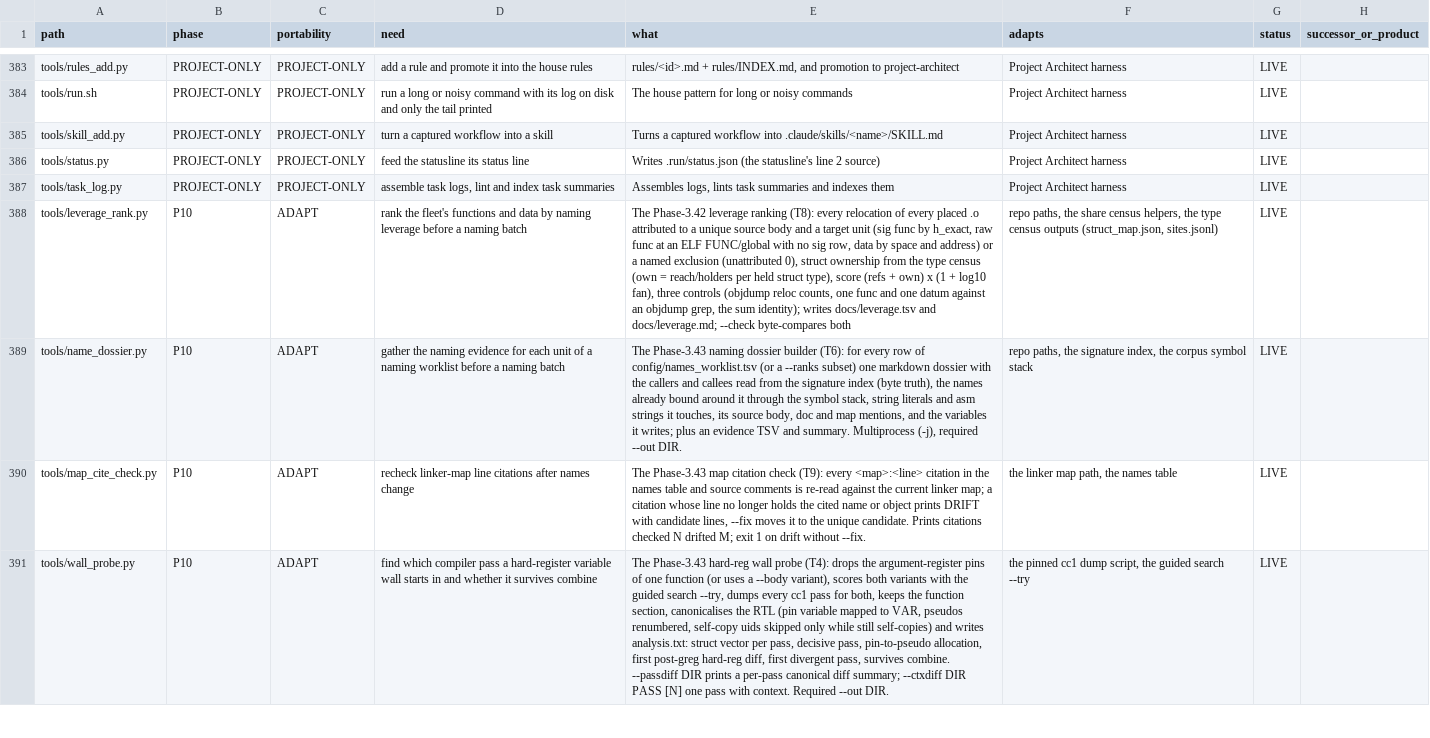
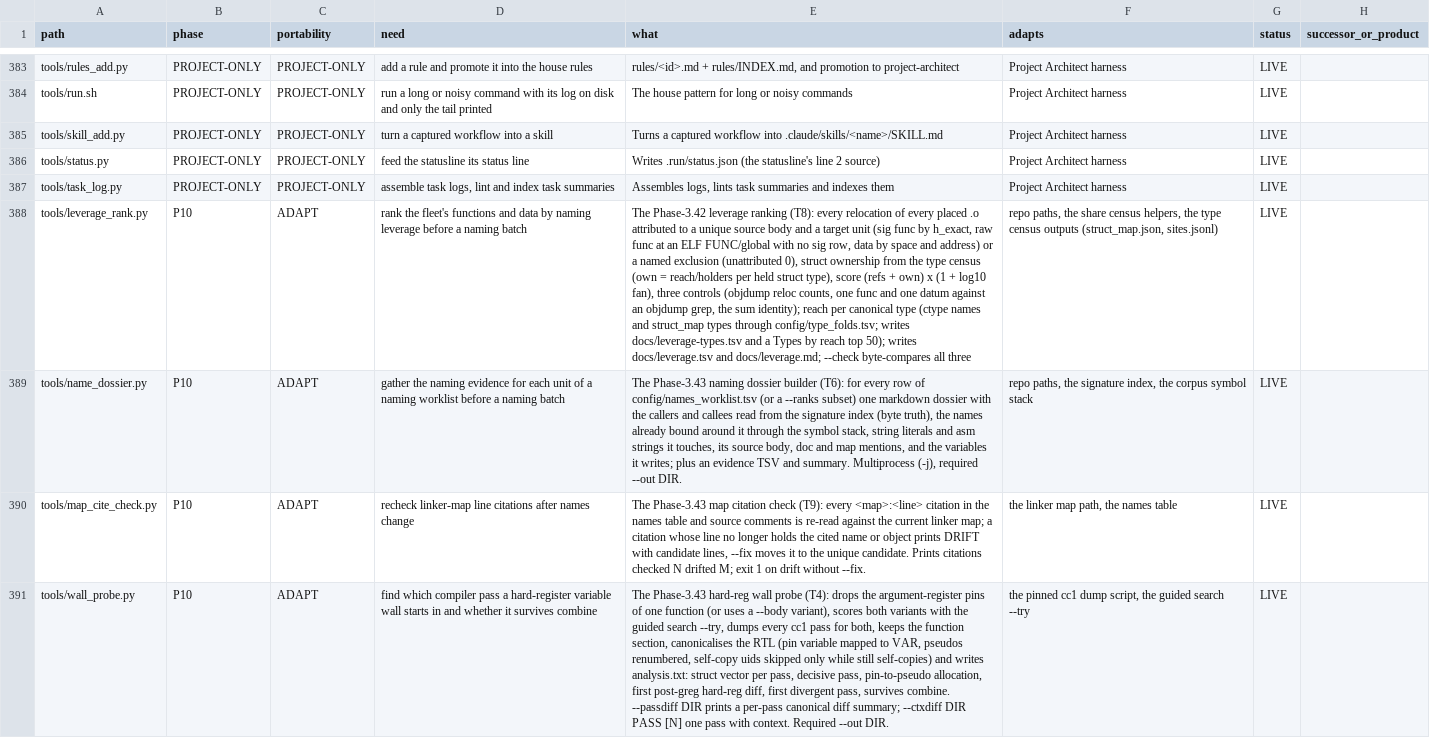
Before and after one commit to Druthulu/BFM-decomp, a TSV file: config/tool_dictionary.tsv, drawn as a sheet; only a part is shown, gaps mark what is left out; the diff names each change by its address in the sheet, - before the commit and + after, or states it on an @@ line.

Commit message:
T1.c2: leverage_rank: reach per canonical type (leverage-types.tsv, Types by reach)

```diff
--- a/config/tool_dictionary.tsv
+++ b/config/tool_dictionary.tsv
-E388 (what): …sum identity); writes docs/leverage.tsv and docs/leverage.md; --check byte-compares both
+E388 (what): …sum identity); reach per canonical type (ctype names and struct_map types through config/type_folds.tsv; writes docs/leverage-types.tsv and a Types by reach top 50); writes docs/leverage.tsv and docs/leverage.md; --check byte-compares all three
```
Also changed, not shown: 2 other files.
